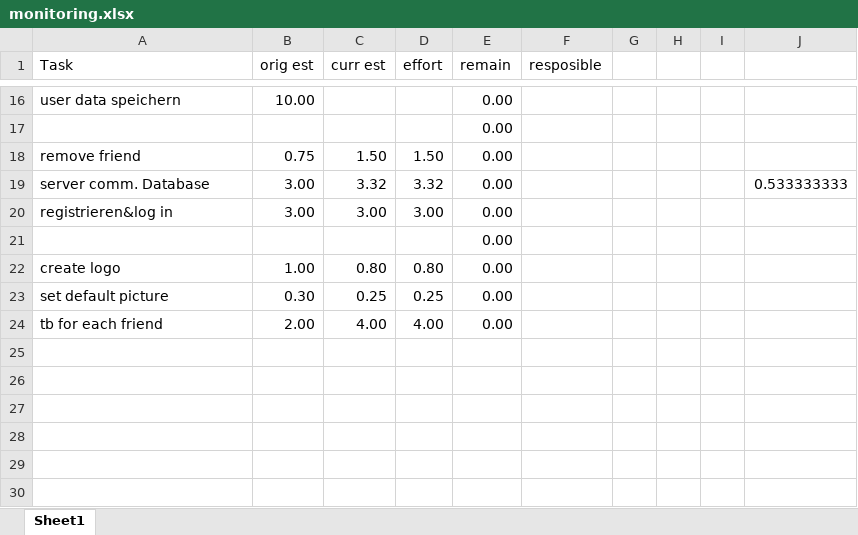
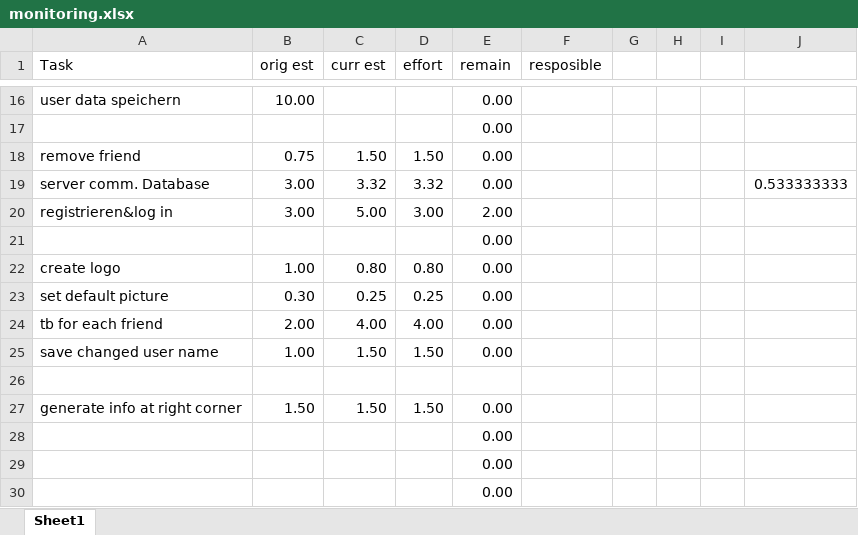
Before and after one commit to ThomasAnt/CHAT-PACK, an Excel workbook: monitoring.xlsx, sheet Sheet1, drawn as a sheet; only a part is shown, gaps mark what is left out; values as stored, in another font and other column widths than the file's, no borders; conditional formats not drawn; the diff names each change by its address in the sheet, - before the commit and + after, or states it on an @@ line.

Commit message:
added/changed tasks

```diff
--- a/monitoring.xlsx (sheet Sheet1)
+++ b/monitoring.xlsx (sheet Sheet1)
-C20 (curr est): 3.00
+C20 (curr est): 5.00
-E20 (remain): 0.00
+E20 (remain): 2.00
+row 25: save changed user name | 1.00 | 1.50 | 1.50 | 0.00
+row 26: (empty)
+row 27: generate info at right corner | 1.50 | 1.50 | 1.50 | 0.00
+row 28:  |  |  |  | 0.00
+row 29:  |  |  |  | 0.00
+row 30:  |  |  |  | 0.00
```
